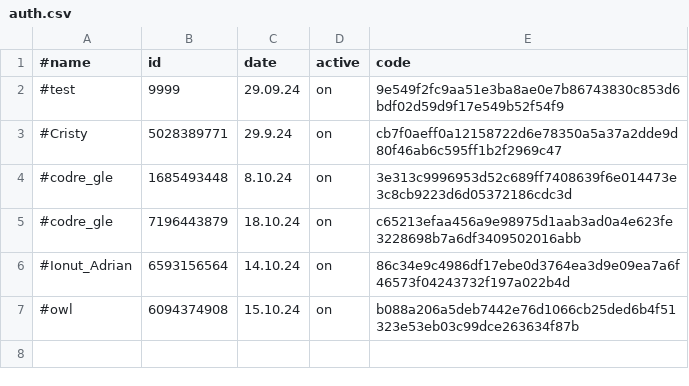
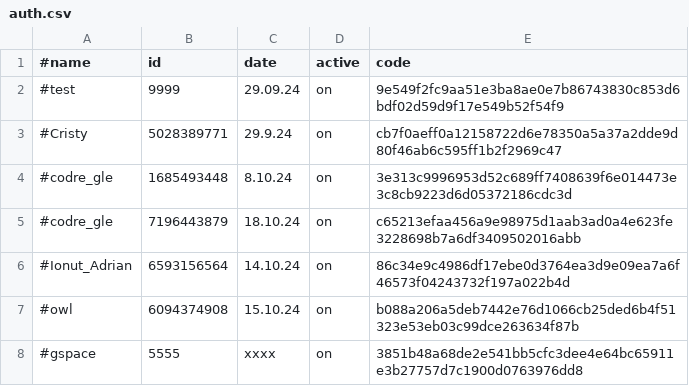
Before and after one commit to b3tin4/pro, a CSV file: cpu_launcher/auth.csv, drawn as a sheet; the diff names each change by its address in the sheet, - before the commit and + after, or states it on an @@ line.

Commit message:
Update auth.csv

```diff
--- a/cpu_launcher/auth.csv
+++ b/cpu_launcher/auth.csv
+row 8: #gspace | 5555 | xxxx | on | 3851b48a68de2e541bb5cfc3dee4e64bc65911e3b27757d7c1900d0763976dd8
```
